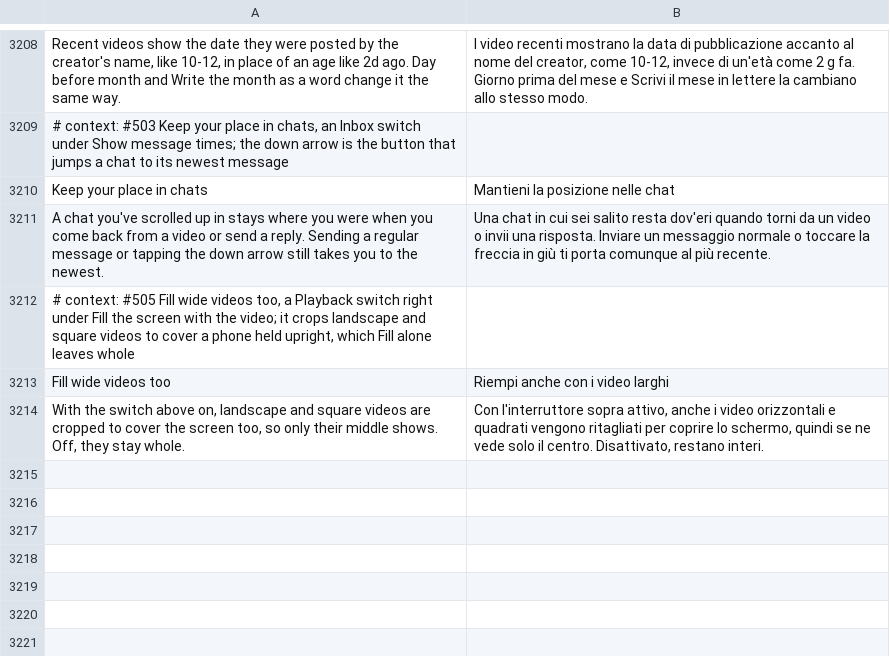
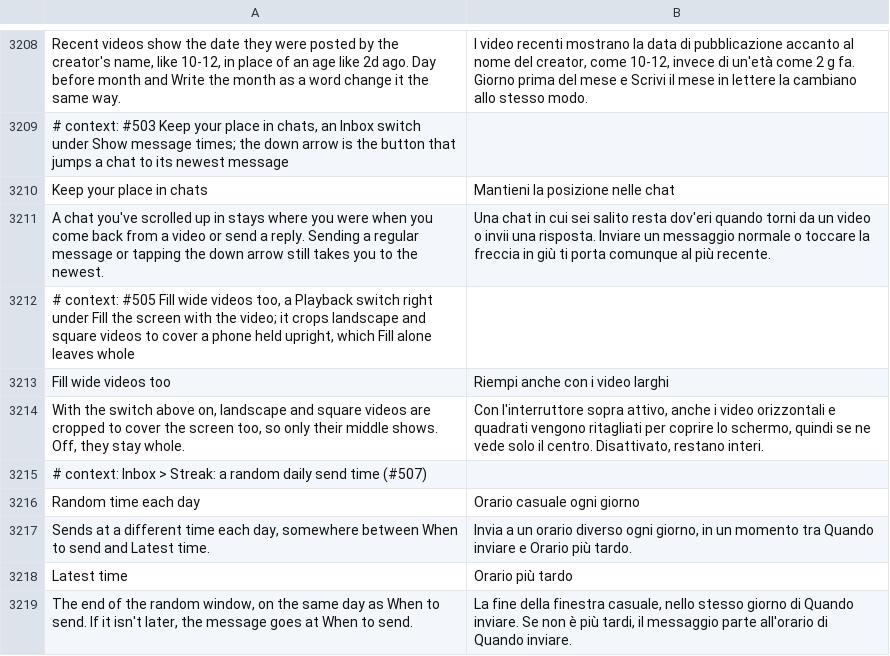
Before and after one commit to SysAdminDoc/HushFeed, a TSV file: extensions/tiktok/src/main/l10n/it.tsv, drawn as a sheet; only a part is shown, gaps mark what is left out.

```diff
--- a/extensions/tiktok/src/main/l10n/it.tsv
+++ b/extensions/tiktok/src/main/l10n/it.tsv
@@ -3214 +3214,6 @@ Fill wide videos too	Riempi anche con i video larghi
 With the switch above on, landscape and square videos are cropped to cover the screen too, so only their middle shows. Off, they stay whole.	Con l'interruttore sopra attivo, anche i video orizzontali e quadrati vengono ritagliati per coprire lo schermo, quindi se ne vede solo il centro. Disattivato, restano interi.
+# context: Inbox > Streak: a random daily send time (#507)
+Random time each day	Orario casuale ogni giorno
+Sends at a different time each day, somewhere between When to send and Latest time.	Invia a un orario diverso ogni giorno, in un momento tra Quando inviare e Orario più tardo.
+Latest time	Orario più tardo
+The end of the random window, on the same day as When to send. If it isn't later, the message goes at When to send.	La fine della finestra casuale, nello stesso giorno di Quando inviare. Se non è più tardi, il messaggio parte all'orario di Quando inviare.
```
Also changed, not shown: extensions/tiktok/src/main/l10n/ar.tsv, extensions/tiktok/src/main/l10n/de.tsv, 28 other files.
